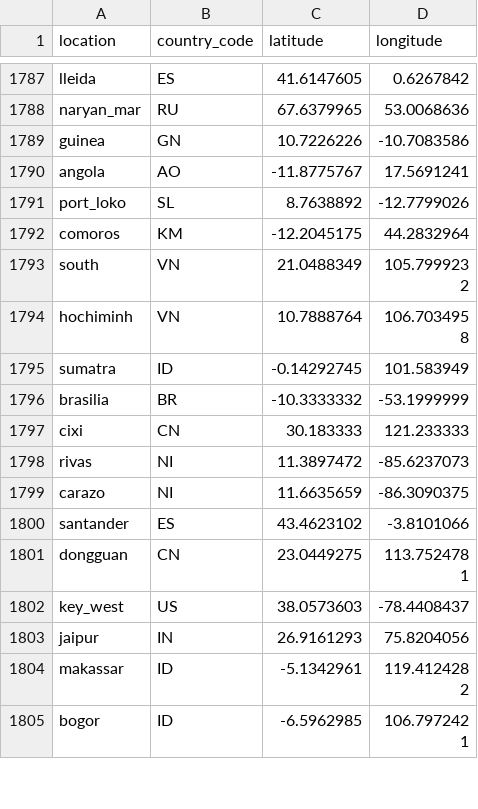
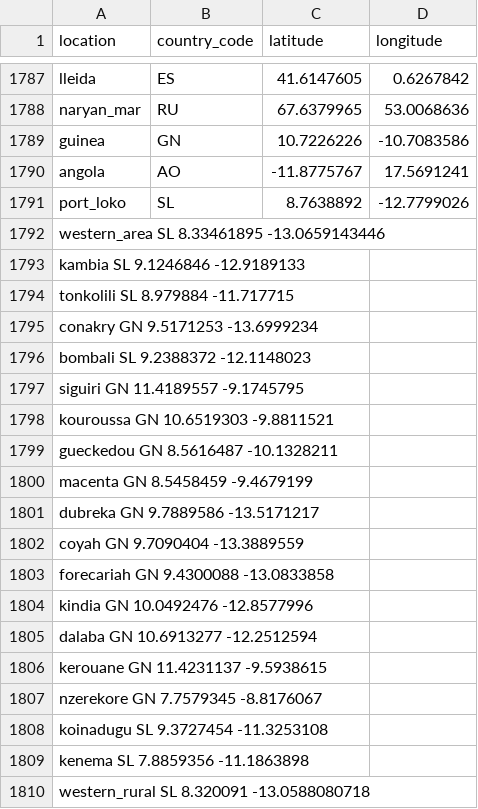
Before and after one commit to nextstrain/fauna, a TSV file: source-data/geo_lat_long.tsv, drawn as a sheet; only a part is shown, gaps mark what is left out; the shorter side is filled out with more unchanged rows; the diff covers the shown part only; the diff names each change by its address in the sheet, - before the commit and + after, or states it on an @@ line.

Commit message:
Remove synonyms for dengue pre-cleaning cases; add west africa lat-long coordinates.

```diff
--- a/source-data/geo_lat_long.tsv
+++ b/source-data/geo_lat_long.tsv
+row 1792: western_area SL 8.33461895 -13.0659143446
+row 1793: kambia SL 9.1246846 -12.9189133
+row 1794: tonkolili SL 8.979884 -11.717715
+row 1795: conakry GN 9.5171253 -13.6999234
+row 1796: bombali SL 9.2388372 -12.1148023
+row 1797: siguiri GN 11.4189557 -9.1745795
+row 1798: kouroussa GN 10.6519303 -9.8811521
+row 1799: gueckedou GN 8.5616487 -10.1328211
+row 1800: macenta GN 8.5458459 -9.4679199
+row 1801: dubreka GN 9.7889586 -13.5171217
+row 1802: coyah GN 9.7090404 -13.3889559
+row 1803: forecariah GN 9.4300088 -13.0833858
+row 1804: kindia GN 10.0492476 -12.8577996
+row 1805: dalaba GN 10.6913277 -12.2512594
+row 1806: kerouane GN 11.4231137 -9.5938615
+row 1807: nzerekore GN 7.7579345 -8.8176067
+row 1808: koinadugu SL 9.3727454 -11.3253108
+row 1809: kenema SL 7.8859356 -11.1863898
+row 1810: western_rural SL 8.320091 -13.0588080718
```
Also changed, not shown: 30 added rows elsewhere in this file, source-data/geo_synonyms.tsv.
